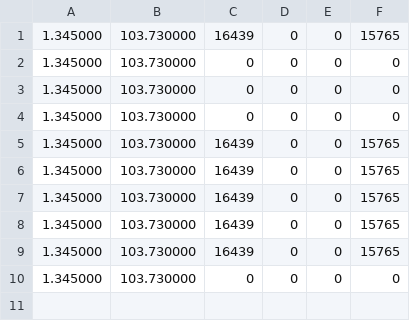
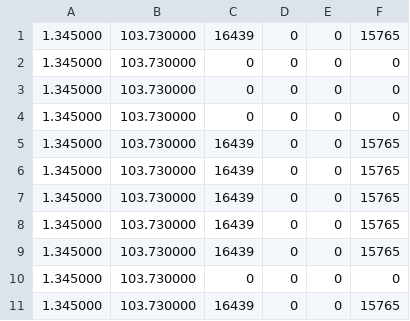
Before and after one commit to lzha174/PythonScrapping, a CSV file: distances.csv, drawn as a sheet; the diff names each change by its address in the sheet, - before the commit and + after, or states it on an @@ line.

```diff
--- a/distances.csv
+++ b/distances.csv
+row 11: 1.345000 | 103.730000 | 16439 | 0 | 0 | 15765
```
Also changed, not shown: csv/Chairs.csv, timings.csv, 20 other files.
